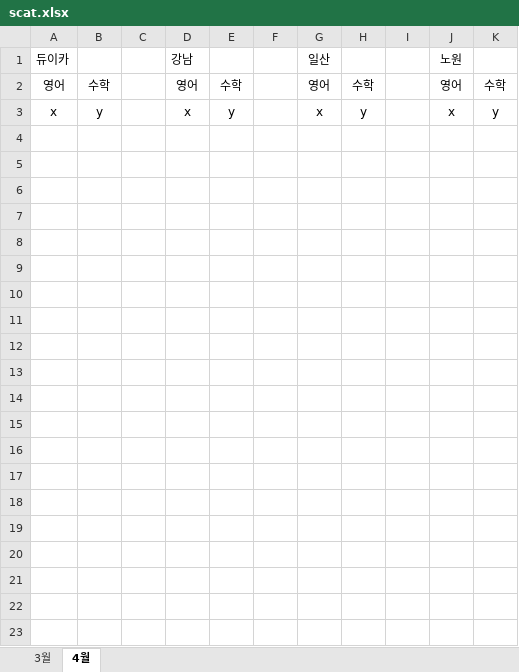
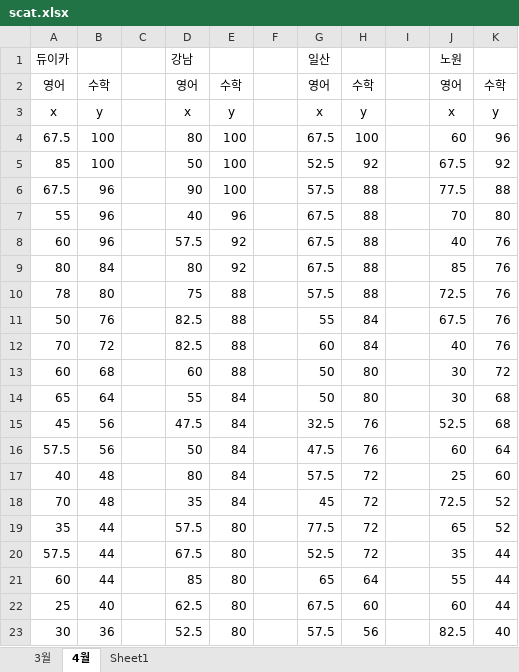
Before and after one commit to Pwang-je/scboard24, an Excel workbook: src/assets/excel/scat.xlsx, sheet 4월, drawn as a sheet; only a part is shown; values as stored, in another font and other column widths than the file's, no borders; the diff covers the shown part only; the diff names each change by its address in the sheet, - before the commit and + after, or states it on an @@ line.

```diff
--- a/src/assets/excel/scat.xlsx (sheet 4월)
+++ b/src/assets/excel/scat.xlsx (sheet 4월)
+sheet tab: Sheet1
+row 4: 67.5 | 100 |  | 80 | 100 |  | 67.5 | 100 |  | 60 | 96
+row 5: 85 | 100 |  | 50 | 100 |  | 52.5 | 92 |  | 67.5 | 92
+row 6: 67.5 | 96 |  | 90 | 100 |  | 57.5 | 88 |  | 77.5 | 88
+row 7: 55 | 96 |  | 40 | 96 |  | 67.5 | 88 |  | 70 | 80
+row 8: 60 | 96 |  | 57.5 | 92 |  | 67.5 | 88 |  | 40 | 76
+row 9: 80 | 84 |  | 80 | 92 |  | 67.5 | 88 |  | 85 | 76
+row 10: 78 | 80 |  | 75 | 88 |  | 57.5 | 88 |  | 72.5 | 76
+row 11: 50 | 76 |  | 82.5 | 88 |  | 55 | 84 |  | 67.5 | 76
+row 12: 70 | 72 |  | 82.5 | 88 |  | 60 | 84 |  | 40 | 76
+row 13: 60 | 68 |  | 60 | 88 |  | 50 | 80 |  | 30 | 72
+row 14: 65 | 64 |  | 55 | 84 |  | 50 | 80 |  | 30 | 68
+row 15: 45 | 56 |  | 47.5 | 84 |  | 32.5 | 76 |  | 52.5 | 68
+row 16: 57.5 | 56 |  | 50 | 84 |  | 47.5 | 76 |  | 60 | 64
+row 17: 40 | 48 |  | 80 | 84 |  | 57.5 | 72 |  | 25 | 60
+row 18: 70 | 48 |  | 35 | 84 |  | 45 | 72 |  | 72.5 | 52
+row 19: 35 | 44 |  | 57.5 | 80 |  | 77.5 | 72 |  | 65 | 52
+row 20: 57.5 | 44 |  | 67.5 | 80 |  | 52.5 | 72 |  | 35 | 44
+row 21: 60 | 44 |  | 85 | 80 |  | 65 | 64 |  | 55 | 44
+row 22: 25 | 40 |  | 62.5 | 80 |  | 67.5 | 60 |  | 60 | 44
+row 23: 30 | 36 |  | 52.5 | 80 |  | 57.5 | 56 |  | 82.5 | 40
```
Also changed, not shown: 32 added rows elsewhere in this sheet, 5 other files.
